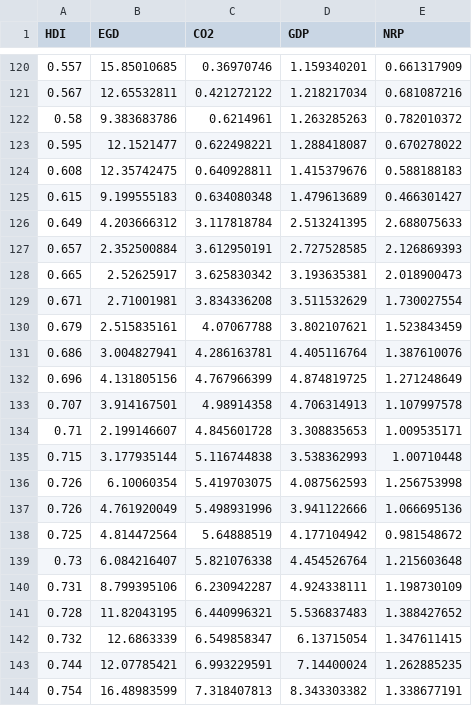
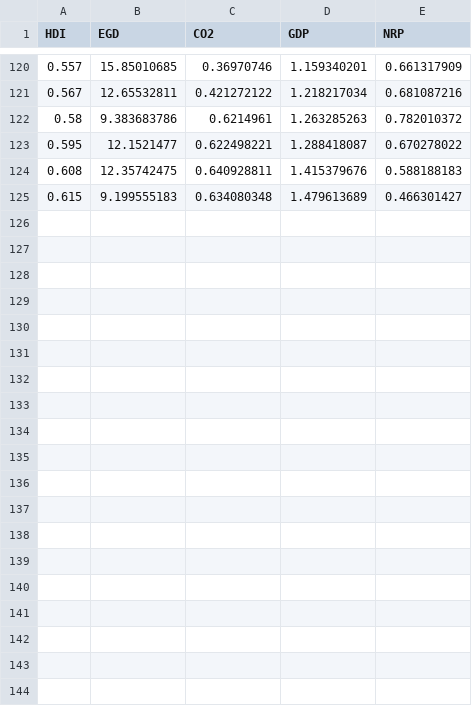
Before and after one commit to hoaingocnguyen12/Econometrcs, a CSV file: Data.csv, drawn as a sheet; only a part is shown, gaps mark what is left out; the diff covers the shown part only.

Commit message:
Update Data.csv

```diff
--- a/Data.csv
+++ b/Data.csv
@@ -125,20 +125 @@ HDI,EGD,CO2,GDP,NRP
 0.615,9.199555183,0.634080348,1.479613689,0.466301427
-0.649,4.203666312,3.117818784,2.513241395,2.688075633
-0.657,2.352500884,3.612950191,2.727528585,2.126869393
-0.665,2.52625917,3.625830342,3.193635381,2.018900473
-0.671,2.71001981,3.834336208,3.511532629,1.730027554
-0.679,2.515835161,4.07067788,3.802107621,1.523843459
-0.686,3.004827941,4.286163781,4.405116764,1.387610076
-0.696,4.131805156,4.767966399,4.874819725,1.271248649
-0.707,3.914167501,4.98914358,4.706314913,1.107997578
-0.71,2.199146607,4.845601728,3.308835653,1.009535171
-0.715,3.177935144,5.116744838,3.538362993,1.00710448
-0.726,6.10060354,5.419703075,4.087562593,1.256753998
-0.726,4.761920049,5.498931996,3.941122666,1.066695136
-0.725,4.814472564,5.64888519,4.177104942,0.981548672
-0.73,6.084216407,5.821076338,4.454526764,1.215603648
-0.731,8.799395106,6.230942287,4.924338111,1.198730109
-0.728,11.82043195,6.440996321,5.536837483,1.388427652
-0.732,12.6863339,6.549858347,6.13715054,1.347611415
-0.744,12.07785421,6.993229591,7.14400024,1.262885235
-0.754,16.48983599,7.318407813,8.343303382,1.338677191
```
Also changed, not shown: 12 removed rows elsewhere in this file.
